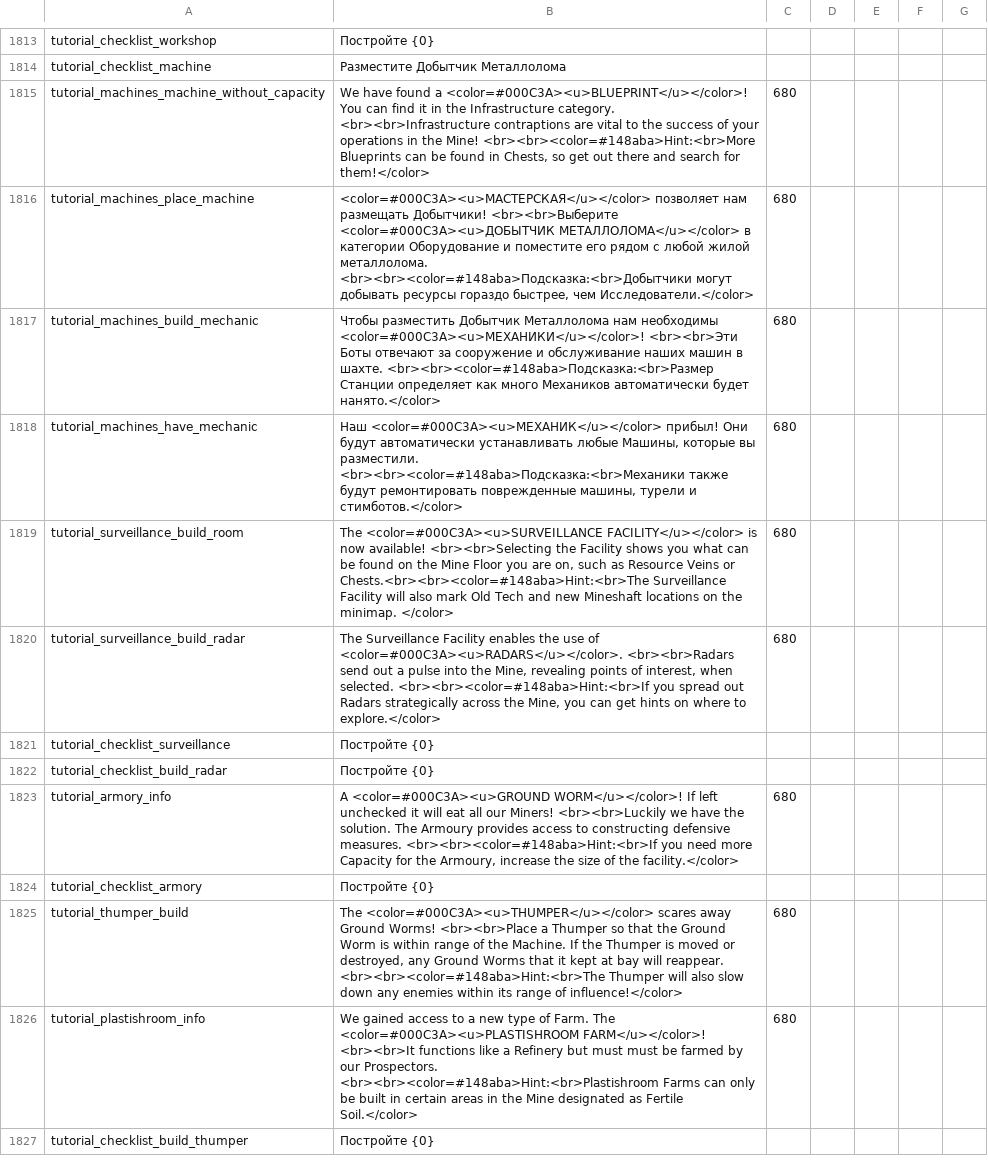
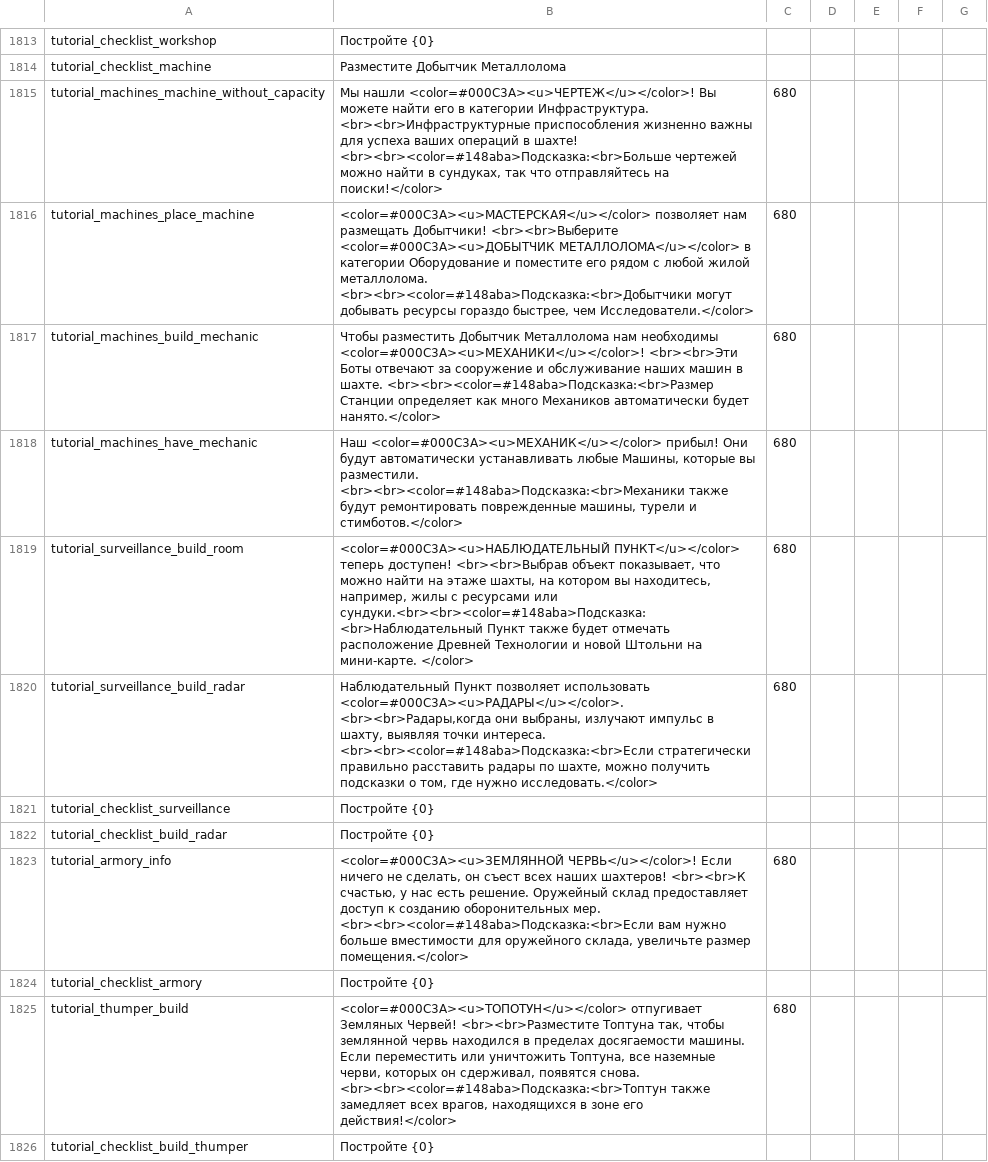
Before and after one commit to Mishoron/SWB-Russian, a CSV file: YMCA Localization - EN.csv, drawn as a sheet; only a part is shown, gaps mark what is left out; the diff covers the shown part only.

Commit message:
Extended translation for tutorial tag

```diff
--- a/YMCA Localization - EN.csv
+++ b/YMCA Localization - EN.csv
@@ -1814,3 +1814,3 @@ tutorial_checklist_workshop,Постройте {0},,,,,
 tutorial_checklist_machine,Разместите Добытчик Металлолома,,,,,
-tutorial_machines_machine_without_capacity,"We have found a <color=#000C3A><u>BLUEPRINT</u></color>! You can find it in the Infrastructure category. <br><br>Infrastructure contraptions are vital to the success of your operations in the Mine! <br><br><color=#148aba>Hint:<br>More Blueprints can be found in Chests, so get out there and search for them!</color>",680,,,,
+tutorial_machines_machine_without_capacity,"Мы нашли <color=#000C3A><u>ЧЕРТЕЖ</u></color>! Вы можете найти его в категории Инфраструктура. <br><br>Инфраструктурные приспособления жизненно важны для успеха ваших операций в шахте! <br><br><color=#148aba>Подсказка:<br>Больше чертежей можно найти в сундуках, так что отправляйтесь на поиски!</color>",680,,,,
 tutorial_machines_place_machine,"<color=#000C3A><u>МАСТЕРСКАЯ</u></color> позволяет нам размещать Добытчики! <br><br>Выберите <color=#000C3A><u>ДОБЫТЧИК МЕТАЛЛОЛОМА</u></color> в категории Оборудование и поместите его рядом с любой жилой металлолома. <br><br><color=#148aba>Подсказка:<br>Добытчики могут добывать ресурсы гораздо быстрее, чем Исследователи.</color>",680,,,,
@@ -1818,10 +1818,9 @@ tutorial_machines_build_mechanic,"Чтобы разместить Добытчи
 tutorial_machines_have_mechanic,"Наш <color=#000C3A><u>МЕХАНИК</u></color> прибыл! Они будут автоматически устанавливать любые Машины, которые вы разместили. <br><br><color=#148aba>Подсказка:<br>Механики также будут ремонтировать поврежденные машины, турели и стимботов.</color>",680,,,,
-tutorial_surveillance_build_room,"The <color=#000C3A><u>SURVEILLANCE FACILITY</u></color> is now available! <br><br>Selecting the Facility shows you what can be found on the Mine Floor you are on, such as Resource Veins or Chests.<br><br><color=#148aba>Hint:<br>The Surveillance Facility will also mark Old Tech and new Mineshaft locations on the minimap. </color>",680,,,,
-tutorial_surveillance_build_radar,"The Surveillance Facility enables the use of <color=#000C3A><u>RADARS</u></color>. <br><br>Radars send out a pulse into the Mine, revealing points of interest, when selected. <br><br><color=#148aba>Hint:<br>If you spread out Radars strategically across the Mine, you can get hints on where to explore.</color>",680,,,,
+tutorial_surveillance_build_room,"<color=#000C3A><u>НАБЛЮДАТЕЛЬНЫЙ ПУНКТ</u></color> теперь доступен! <br><br>Выбрав объект показывает, что можно найти на этаже шахты, на котором вы находитесь, например, жилы с ресурсами или сундуки.<br><br><color=#148aba>Подсказка:<br>Наблюдательный Пункт также будет отмечать расположение Древней Технологии и новой Штольни на мини-карте. </color>",680,,,,
+tutorial_surveillance_build_radar,"Наблюдательный Пункт позволяет использовать <color=#000C3A><u>РАДАРЫ</u></color>. <br><br>Радары,когда они выбраны, излучают импульс в шахту, выявляя точки интереса. <br><br><color=#148aba>Подсказка:<br>Если стратегически правильно расставить радары по шахте, можно получить подсказки о том, где нужно исследовать.</color>",680,,,,
 tutorial_checklist_surveillance,Постройте {0} ,,,,,
 tutorial_checklist_build_radar,Постройте {0},,,,,
-tutorial_armory_info,"A <color=#000C3A><u>GROUND WORM</u></color>! If left unchecked it will eat all our Miners! <br><br>Luckily we have the solution. The Armoury provides access to constructing defensive measures. <br><br><color=#148aba>Hint:<br>If you need more Capacity for the Armoury, increase the size of the facility.</color>",680,,,,
+tutorial_armory_info,"<color=#000C3A><u>ЗЕМЛЯННОЙ ЧЕРВЬ</u></color>! Если ничего не сделать, он съест всех наших шахтеров! <br><br>К счастью, у нас есть решение. Оружейный склад предоставляет доступ к созданию оборонительных мер. <br><br><color=#148aba>Подсказка:<br>Если вам нужно больше вместимости для оружейного склада, увеличьте размер помещения.</color>",680,,,,
 tutorial_checklist_armory,Постройте {0},,,,,
-tutorial_thumper_build,"The <color=#000C3A><u>THUMPER</u></color> scares away Ground Worms! <br><br>Place a Thumper so that the Ground Worm is within range of the Machine. If the Thumper is moved or destroyed, any Ground Worms that it kept at bay will reappear. <br><br><color=#148aba>Hint:<br>The Thumper will also slow down any enemies within its range of influence!</color>",680,,,,
-tutorial_plastishroom_info,We gained access to a new type of Farm. The <color=#000C3A><u>PLASTISHROOM FARM</u></color>! <br><br>It functions like a Refinery but must must be farmed by our Prospectors. <br><br><color=#148aba>Hint:<br>Plastishroom Farms can only be built in certain areas in the Mine designated as Fertile Soil.</color>,680,,,,
+tutorial_thumper_build,"<color=#000C3A><u>ТОПОТУН</u></color> отпугивает Земляных Червей! <br><br>Разместите Топтуна так, чтобы землянной червь находился в пределах досягаемости машины. Если переместить или уничтожить Топтуна, все наземные черви, которых он сдерживал, появятся снова. <br><br><color=#148aba>Подсказка:<br>Топтун также замедляет всех врагов, находящихся в зоне его действия!</color>",680,,,,
 tutorial_checklist_build_thumper,Постройте {0},,,,,
```
Also changed, not shown: 1 added row and 7 edited cells elsewhere in this file.
